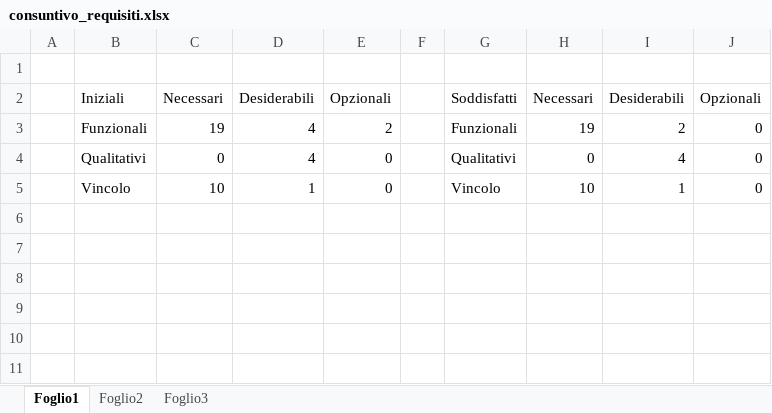
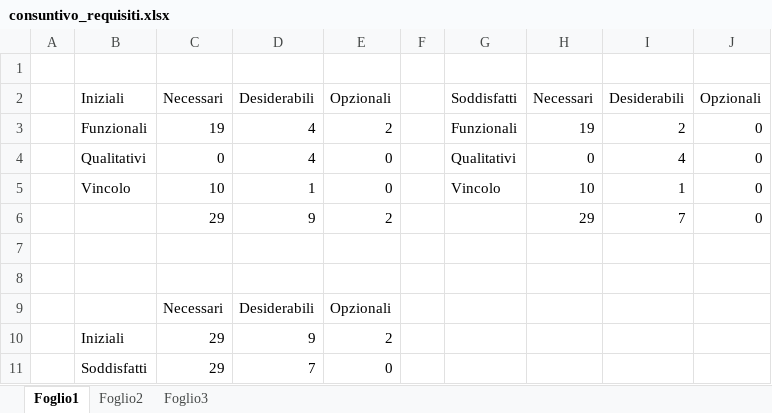
Before and after one commit to msorgato/Tesi_Triennale, an Excel workbook: consuntivo_requisiti.xlsx, sheet Foglio1, drawn as a sheet; values as stored, in another font and other column widths than the file's, no borders; charts and pictures not drawn; the diff names each change by its address in the sheet, - before the commit and + after, or states it on an @@ line.

Commit message:
Grafico consuntivo esportato

```diff
--- a/consuntivo_requisiti.xlsx (sheet Foglio1)
+++ b/consuntivo_requisiti.xlsx (sheet Foglio1)
+row 6:  |  | 29 | 9 | 2 |  |  | 29 | 7 | 0
+row 7: (empty)
+row 8: (empty)
+row 9:  |  | Necessari | Desiderabili | Opzionali
+row 10:  | Iniziali | 29 | 9 | 2
+row 11:  | Soddisfatti | 29 | 7 | 0
```
Also changed, not shown: charts or pictures, 1 other file.
